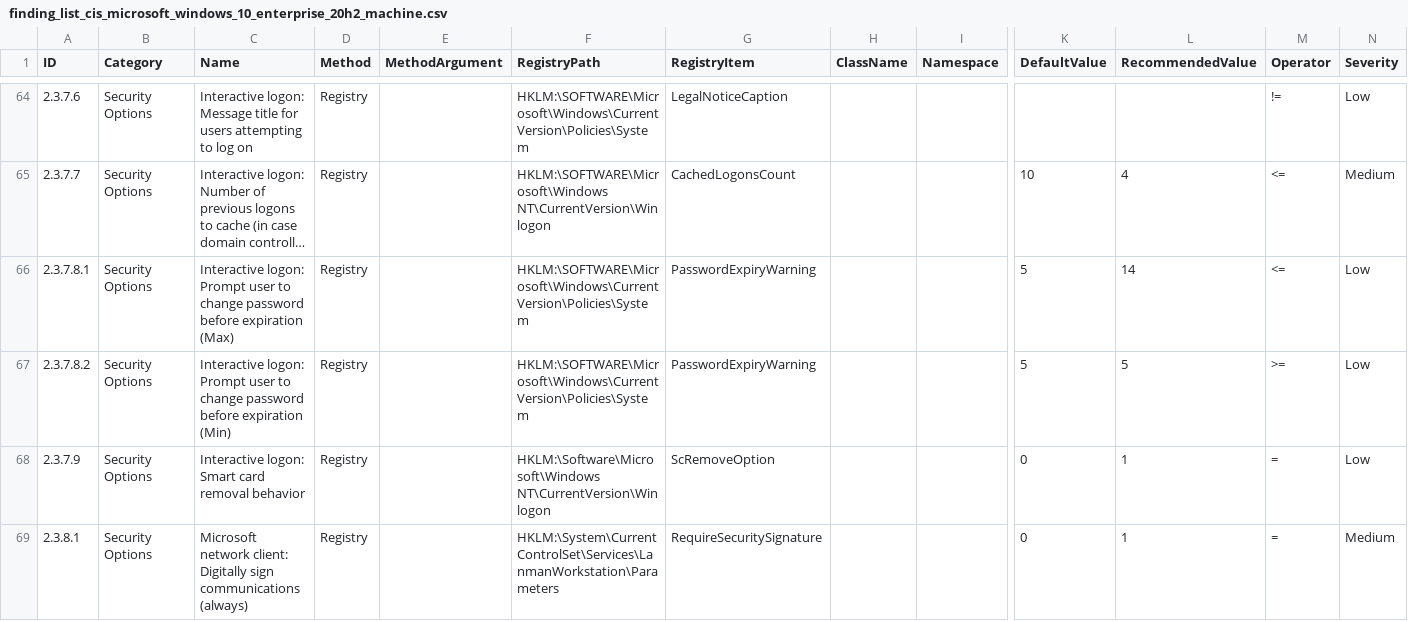
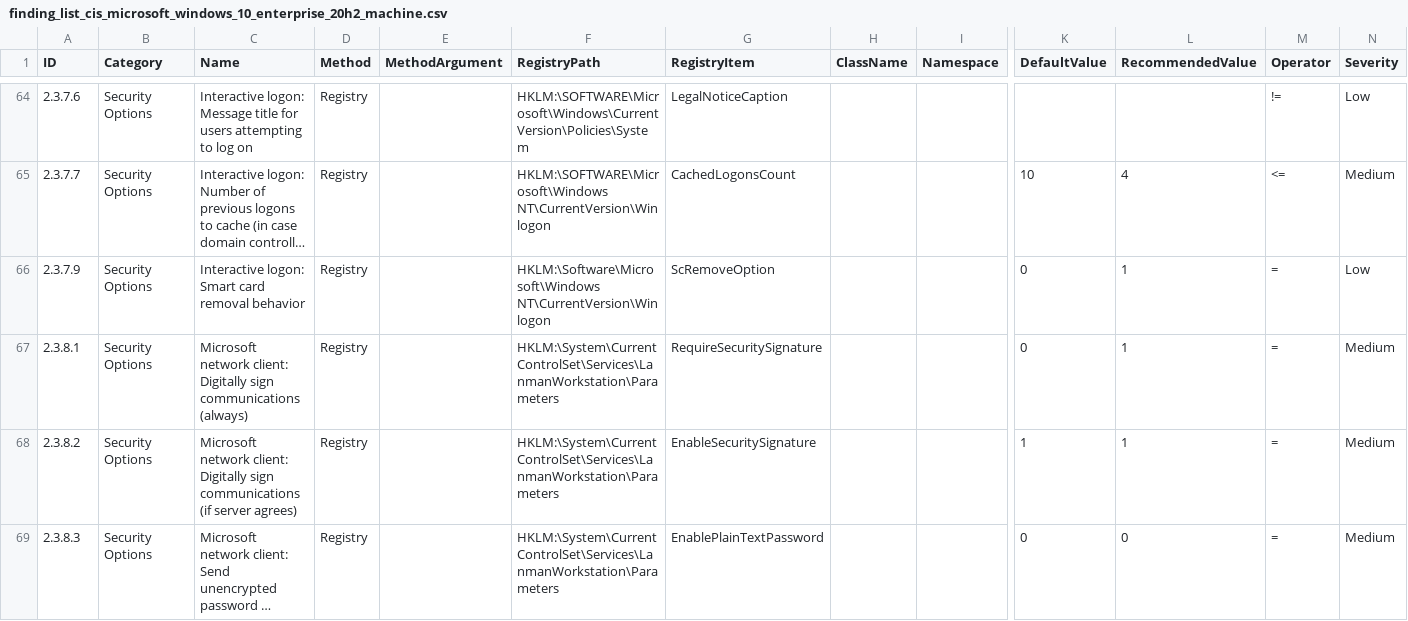
Before and after one commit to h33raj/windows_hardening, a CSV file: lists/finding_list_cis_microsoft_windows_10_enterprise_20h2_machine.csv, drawn as a sheet; only a part is shown, gaps mark what is left out; the shorter side is filled out with more unchanged rows; long unchanged cells end in …; rows hold the shown columns only; the diff names each change by its address in the sheet, - before the commit and + after, or states it on an @@ line.

Commit message:
Update finding_list_cis_microsoft_windows_10_enterprise_20h2_machine.csv

```diff
--- a/lists/finding_list_cis_microsoft_windows_10_enterprise_20h2_machine.csv
+++ b/lists/finding_list_cis_microsoft_windows_10_enterprise_20h2_machine.csv
-row 66: 2.3.7.8.1 | Security Options | Interactive logon: Prompt user to change password before expiration (Max) | Registry |  | HKLM:\SOFTWARE\Microsoft\Windows\CurrentVersion\Policies\System | PasswordExpiryWarning |  |  | 5 | 14 | <= | Low
-row 67: 2.3.7.8.2 | Security Options | Interactive logon: Prompt user to change password before expiration (Min) | Registry |  | HKLM:\SOFTWARE\Microsoft\Windows\CurrentVersion\Policies\System | PasswordExpiryWarning |  |  | 5 | 5 | >= | Low
```
